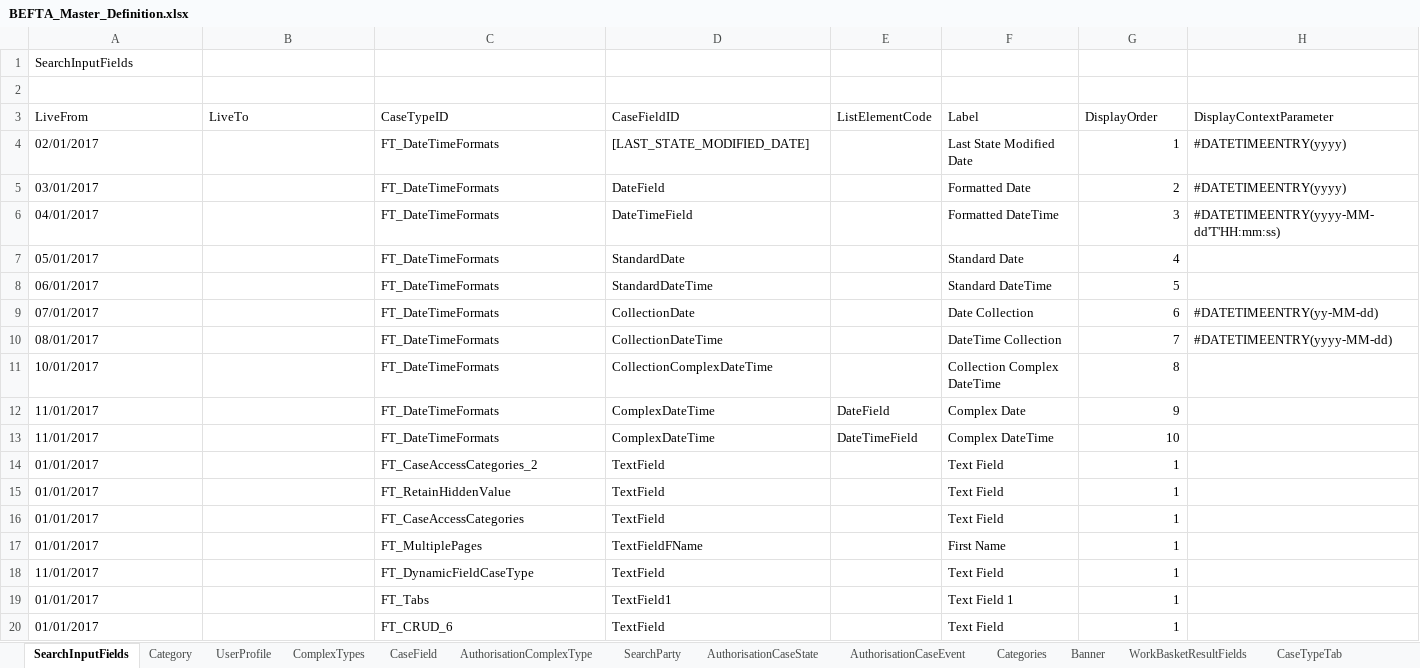
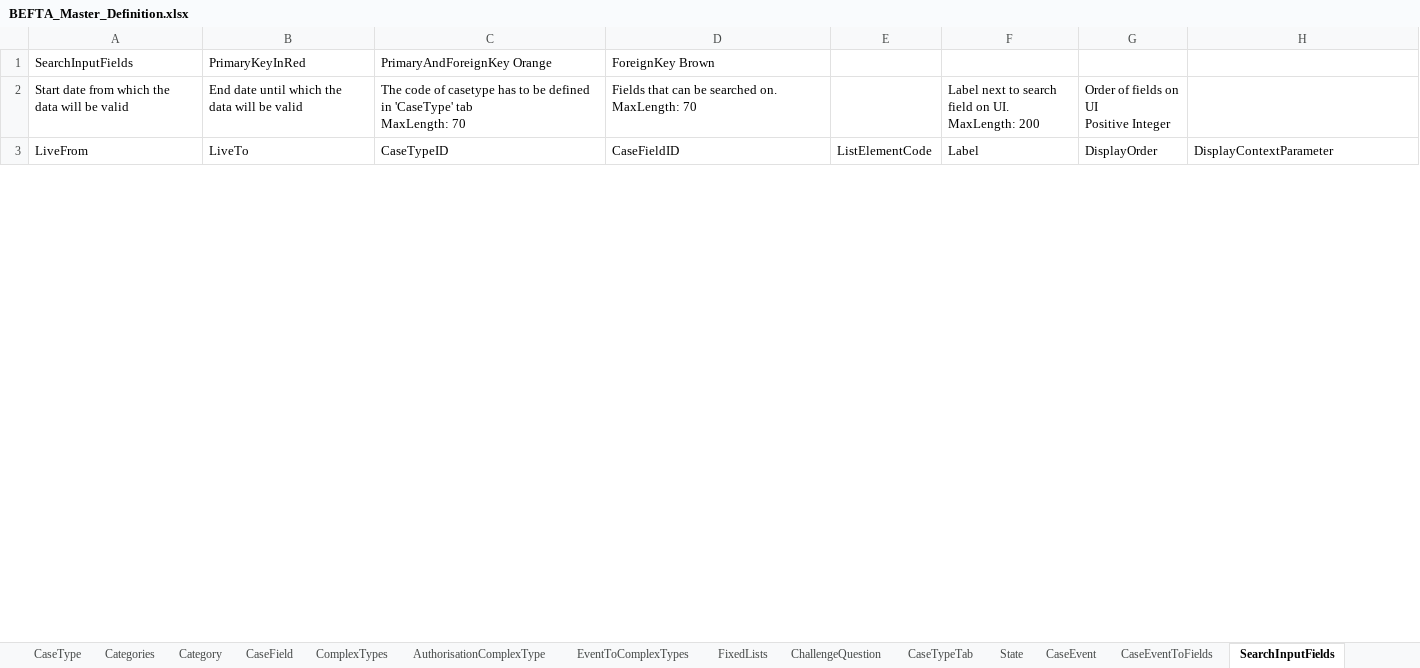
Before and after one commit to hmcts/ccd-test-definitions, an Excel workbook: src/main/resources/uk/gov/hmcts/ccd/test_definitions/excel/BEFTA_Master_Definition.xlsx, sheet SearchInputFields, drawn as a sheet; only a part is shown; values as stored, in another font and other column widths than the file's, no cell formats; table styles not drawn; removed rows and columns are numbered as before the commit, all else as after; ↵ is a line break in a cell; the diff covers the shown part only; the diff names each change by its address in the sheet, - before the commit and + after, or states it on an @@ line.

```diff
--- a/src/main/resources/uk/gov/hmcts/ccd/test_definitions/excel/BEFTA_Master_Definition.xlsx (sheet SearchInputFields)
+++ b/src/main/resources/uk/gov/hmcts/ccd/test_definitions/excel/BEFTA_Master_Definition.xlsx (sheet SearchInputFields)
@@ sheet tab order changed: CaseType | Categories | Category | CaseField | ComplexTypes | AuthorisationComplexType | EventToComplexTypes | FixedLists | ChallengeQuestion | CaseTypeTab | State | CaseEvent | CaseEventToFields | SearchInputFields @@
-row 1: SearchInputFields
-row 1: (empty)
+row 1: SearchInputFields | PrimaryKeyInRed | PrimaryAndForeignKey Orange | ForeignKey Brown
+row 2: Start date from which the data will be valid | End date until which the data will be valid | The code of casetype has to be defined in 'CaseType' tab ↵ MaxLength: 70 | Fields that can be searched on. MaxLength: 70 |  | Label next to search field on UI. ↵ MaxLength: 200 | Order of fields on UI ↵ Positive Integer
-row 4: 02/01/2017 |  | FT_DateTimeFormats | [LAST_STATE_MODIFIED_DATE] |  | Last State Modified Date | 1 | #DATETIMEENTRY(yyyy)
-row 5: 03/01/2017 |  | FT_DateTimeFormats | DateField |  | Formatted Date | 2 | #DATETIMEENTRY(yyyy)
-row 6: 04/01/2017 |  | FT_DateTimeFormats | DateTimeField |  | Formatted DateTime | 3 | #DATETIMEENTRY(yyyy-MM-dd'T'HH:mm:ss)
-row 7: 05/01/2017 |  | FT_DateTimeFormats | StandardDate |  | Standard Date | 4
-row 8: 06/01/2017 |  | FT_DateTimeFormats | StandardDateTime |  | Standard DateTime | 5
-row 9: 07/01/2017 |  | FT_DateTimeFormats | CollectionDate |  | Date Collection | 6 | #DATETIMEENTRY(yy-MM-dd)
-row 10: 08/01/2017 |  | FT_DateTimeFormats | CollectionDateTime |  | DateTime Collection | 7 | #DATETIMEENTRY(yyyy-MM-dd)
-row 11: 10/01/2017 |  | FT_DateTimeFormats | CollectionComplexDateTime |  | Collection Complex DateTime | 8
-row 12: 11/01/2017 |  | FT_DateTimeFormats | ComplexDateTime | DateField | Complex Date | 9
-row 13: 11/01/2017 |  | FT_DateTimeFormats | ComplexDateTime | DateTimeField | Complex DateTime | 10
-row 14: 01/01/2017 |  | FT_CaseAccessCategories_2 | TextField |  | Text Field | 1
-row 15: 01/01/2017 |  | FT_RetainHiddenValue | TextField |  | Text Field | 1
-row 16: 01/01/2017 |  | FT_CaseAccessCategories | TextField |  | Text Field | 1
-row 17: 01/01/2017 |  | FT_MultiplePages | TextFieldFName |  | First Name | 1
-row 18: 11/01/2017 |  | FT_DynamicFieldCaseType | TextField |  | Text Field | 1
-row 19: 01/01/2017 |  | FT_Tabs | TextField1 |  | Text Field 1 | 1
-row 20: 01/01/2017 |  | FT_CRUD_6 | TextField |  | Text Field | 1
```
Also changed, not shown: 38 added rows, 23 removed rows and 46 edited cells elsewhere in this sheet, sheet CaseEventToFields, sheet AuthorisationCaseField, sheet CaseField, sheet CaseEvent, sheet CaseTypeTab, sheet AuthorisationCaseEvent, 22 more sheets, cell formats.
